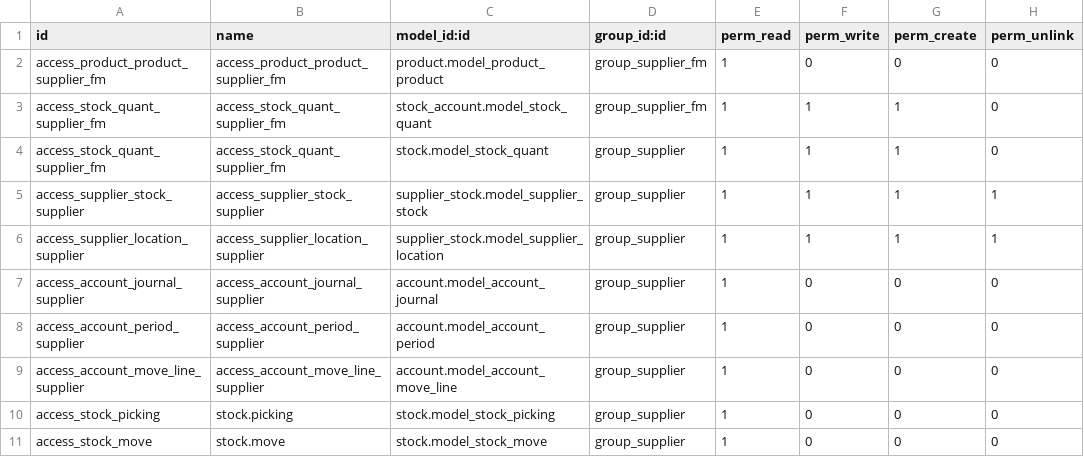
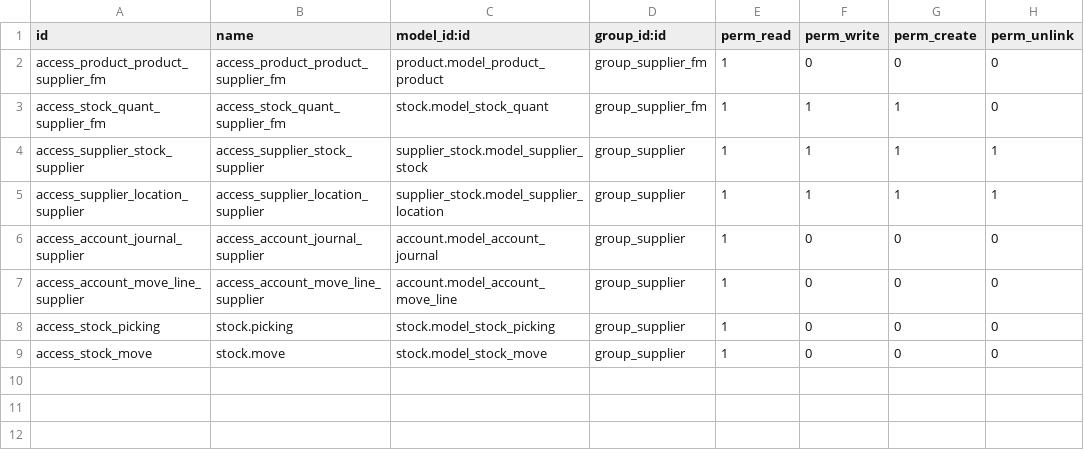
Before and after one commit to qrtl/oaw-custom, a CSV file: supplier_user_access/security/ir.model.access.csv, drawn as a sheet.

Commit message:
[MIG] supplier_user_access

```diff
--- a/supplier_user_access/security/ir.model.access.csv
+++ b/supplier_user_access/security/ir.model.access.csv
@@ -2,4 +2,3 @@ id,name,model_id:id,group_id:id,perm_read,perm_write,perm_create,perm_unlink
 access_product_product_supplier_fm,access_product_product_supplier_fm,product.model_product_product,group_supplier_fm,1,0,0,0
-access_stock_quant_supplier_fm,access_stock_quant_supplier_fm,stock_account.model_stock_quant,group_supplier_fm,1,1,1,0
-access_stock_quant_supplier_fm,access_stock_quant_supplier_fm,stock.model_stock_quant,group_supplier,1,1,1,0
+access_stock_quant_supplier_fm,access_stock_quant_supplier_fm,stock.model_stock_quant,group_supplier_fm,1,1,1,0
 access_supplier_stock_supplier,access_supplier_stock_supplier,supplier_stock.model_supplier_stock,group_supplier,1,1,1,1
@@ -7,3 +6,2 @@ access_supplier_location_supplier,access_supplier_location_supplier,supplier_sto
 access_account_journal_supplier,access_account_journal_supplier,account.model_account_journal,group_supplier,1,0,0,0
-access_account_period_supplier,access_account_period_supplier,account.model_account_period,group_supplier,1,0,0,0
 access_account_move_line_supplier,access_account_move_line_supplier,account.model_account_move_line,group_supplier,1,0,0,0
```
Also changed, not shown: 31 other files.
